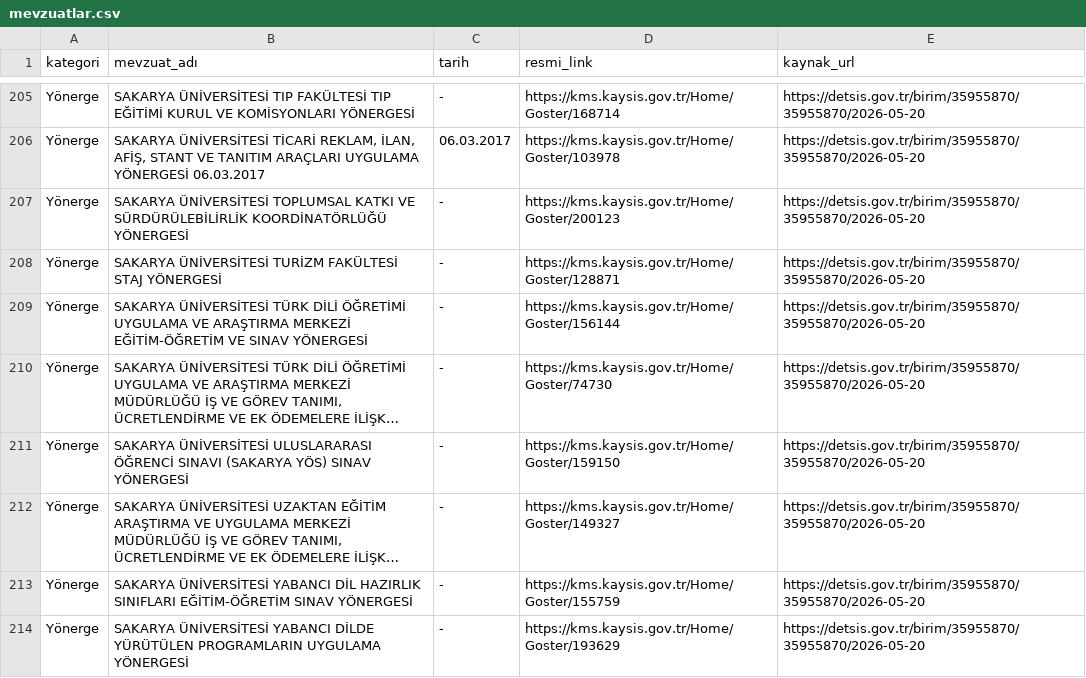
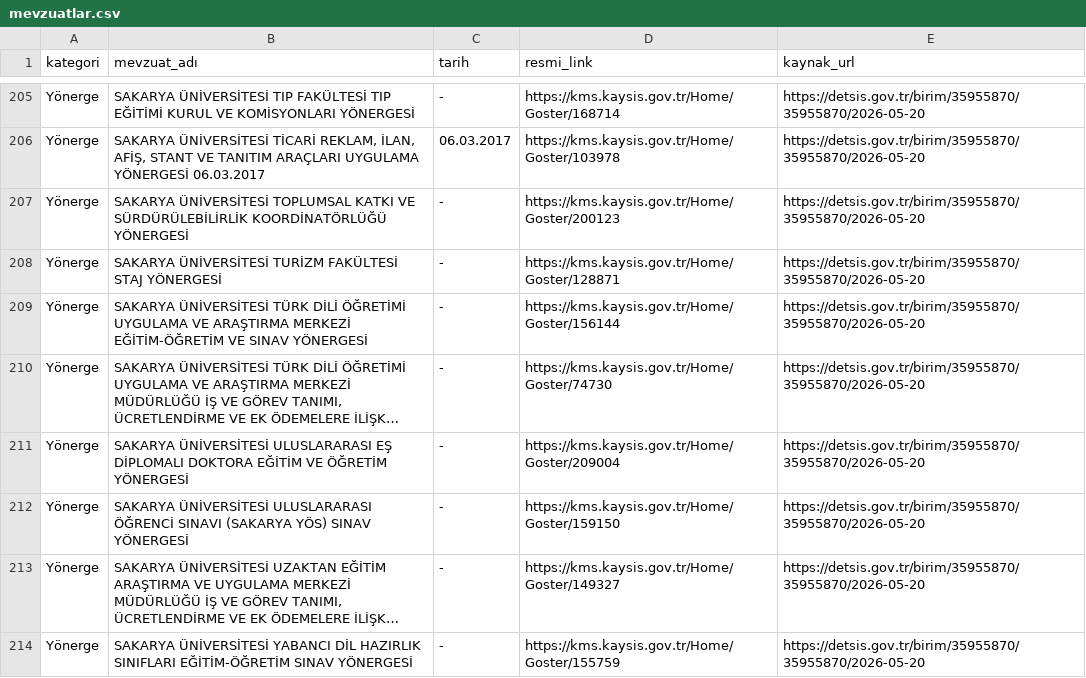
Before and after one commit to anilcetinel/detsis-mevzuat-paneli, a CSV file: data/mevzuatlar.csv, drawn as a sheet; only a part is shown, gaps mark what is left out; the shorter side is filled out with more unchanged rows; long unchanged cells end in …; the diff names each change by its address in the sheet, - before the commit and + after, or states it on an @@ line.

Commit message:
fix: dynamic DETSIS record count handling

```diff
--- a/data/mevzuatlar.csv
+++ b/data/mevzuatlar.csv
+row 211: Yönerge | SAKARYA ÜNİVERSİTESİ ULUSLARARASI EŞ DİPLOMALI DOKTORA EĞİTİM VE ÖĞRETİM YÖNERGESİ | - | https://kms.kaysis.gov.tr/Home/Goster/209004 | https://detsis.gov.tr/birim/35955870/35955870/2026-05-20
```
Also changed, not shown: logs/hata_log.csv, 5 other files.
